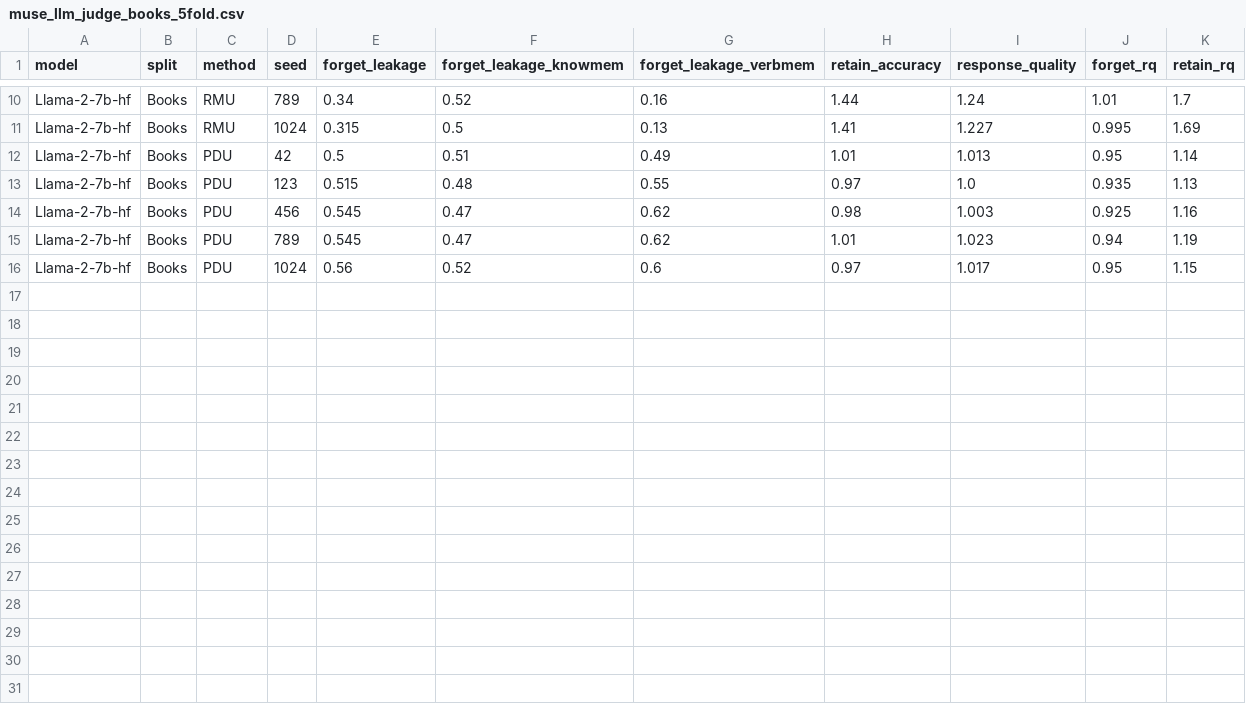
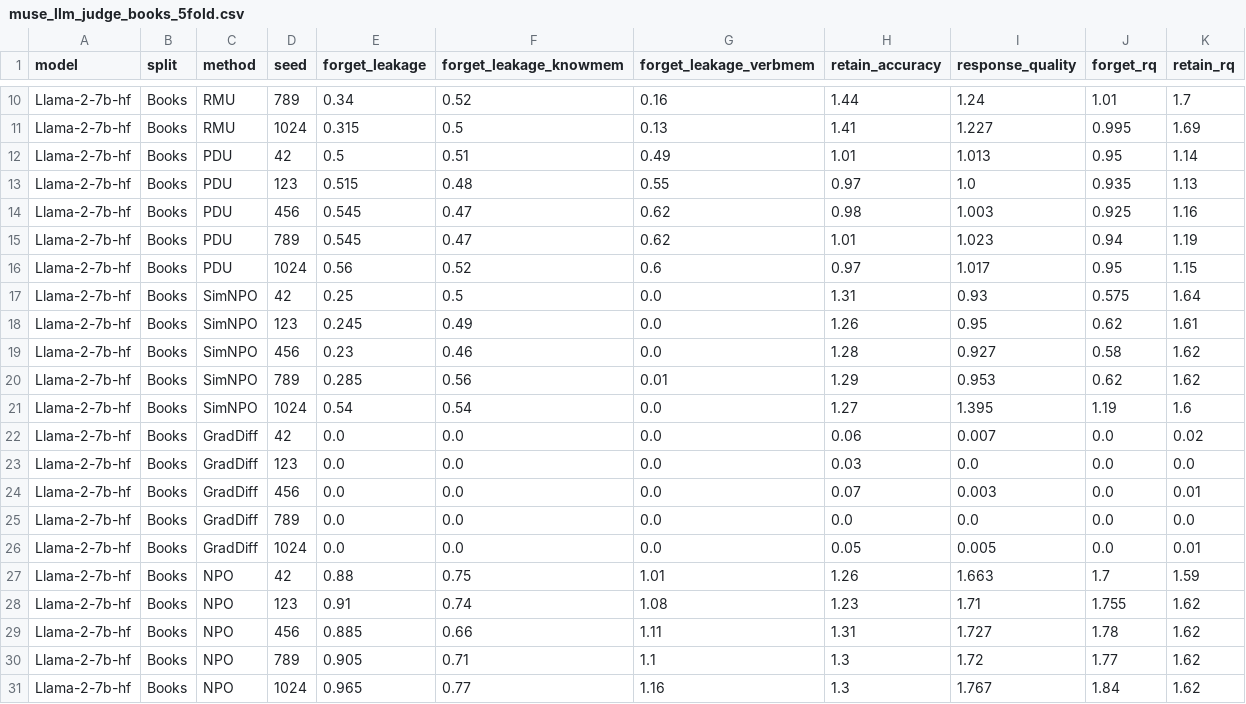
Before and after one commit to tzpranto/open-unlearning, a CSV file: results/evidence/muse_books/llm_judge/muse_llm_judge_books_5fold.csv, drawn as a sheet; only a part is shown, gaps mark what is left out.

```diff
--- a/results/evidence/muse_books/llm_judge/muse_llm_judge_books_5fold.csv
+++ b/results/evidence/muse_books/llm_judge/muse_llm_judge_books_5fold.csv
@@ -16 +16,16 @@ Llama-2-7b-hf,Books,PDU,789,0.545,0.47,0.62,1.01,1.023,0.94,1.19
 Llama-2-7b-hf,Books,PDU,1024,0.56,0.52,0.6,0.97,1.017,0.95,1.15
+Llama-2-7b-hf,Books,SimNPO,42,0.25,0.5,0.0,1.31,0.93,0.575,1.64
+Llama-2-7b-hf,Books,SimNPO,123,0.245,0.49,0.0,1.26,0.95,0.62,1.61
+Llama-2-7b-hf,Books,SimNPO,456,0.23,0.46,0.0,1.28,0.927,0.58,1.62
+Llama-2-7b-hf,Books,SimNPO,789,0.285,0.56,0.01,1.29,0.953,0.62,1.62
+Llama-2-7b-hf,Books,SimNPO,1024,0.54,0.54,0.0,1.27,1.395,1.19,1.6
+Llama-2-7b-hf,Books,GradDiff,42,0.0,0.0,0.0,0.06,0.007,0.0,0.02
+Llama-2-7b-hf,Books,GradDiff,123,0.0,0.0,0.0,0.03,0.0,0.0,0.0
+Llama-2-7b-hf,Books,GradDiff,456,0.0,0.0,0.0,0.07,0.003,0.0,0.01
+Llama-2-7b-hf,Books,GradDiff,789,0.0,0.0,0.0,0.0,0.0,0.0,0.0
+Llama-2-7b-hf,Books,GradDiff,1024,0.0,0.0,0.0,0.05,0.005,0.0,0.01
+Llama-2-7b-hf,Books,NPO,42,0.88,0.75,1.01,1.26,1.663,1.7,1.59
+Llama-2-7b-hf,Books,NPO,123,0.91,0.74,1.08,1.23,1.71,1.755,1.62
+Llama-2-7b-hf,Books,NPO,456,0.885,0.66,1.11,1.31,1.727,1.78,1.62
+Llama-2-7b-hf,Books,NPO,789,0.905,0.71,1.1,1.3,1.72,1.77,1.62
+Llama-2-7b-hf,Books,NPO,1024,0.965,0.77,1.16,1.3,1.767,1.84,1.62
```
Also changed, not shown: 5 other files.
